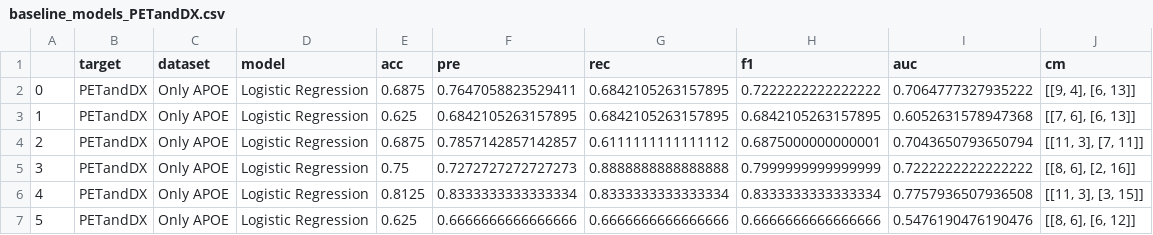
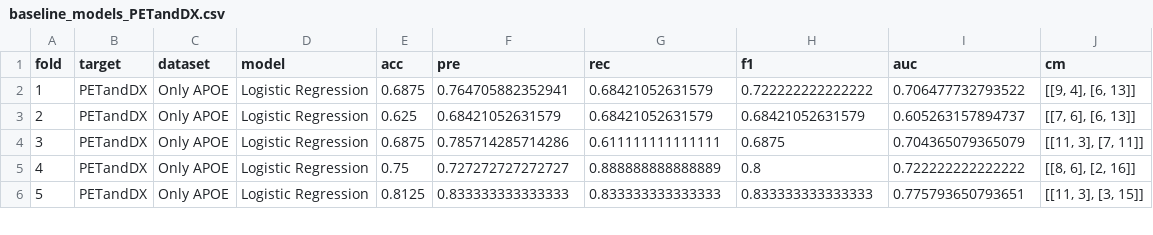
Before and after one commit to laurahdezlorenzo/graph_genetics, a CSV file: results/baseline_models_PETandDX.csv, drawn as a sheet; only a part is shown; the diff covers the shown part only.

```diff
--- a/results/baseline_models_PETandDX.csv
+++ b/results/baseline_models_PETandDX.csv
@@ -1,7 +1,6 @@
-,target,dataset,model,acc,pre,rec,f1,auc,cm
-0,PETandDX,Only APOE,Logistic Regression,0.6875,0.7647058823529411,0.6842105263157895,0.7222222222222222,0.7064777327935222,"[[9, 4], [6, 13]]"
-1,PETandDX,Only APOE,Logistic Regression,0.625,0.6842105263157895,0.6842105263157895,0.6842105263157895,0.6052631578947368,"[[7, 6], [6, 13]]"
-2,PETandDX,Only APOE,Logistic Regression,0.6875,0.7857142857142857,0.6111111111111112,0.6875000000000001,0.7043650793650794,"[[11, 3], [7, 11]]"
-3,PETandDX,Only APOE,Logistic Regression,0.75,0.7272727272727273,0.8888888888888888,0.7999999999999999,0.7222222222222222,"[[8, 6], [2, 16]]"
-4,PETandDX,Only APOE,Logistic Regression,0.8125,0.8333333333333334,0.8333333333333334,0.8333333333333334,0.7757936507936508,"[[11, 3], [3, 15]]"
-5,PETandDX,Only APOE,Logistic Regression,0.625,0.6666666666666666,0.6666666666666666,0.6666666666666666,0.5476190476190476,"[[8, 6], [6, 12]]"
+fold,target,dataset,model,acc,pre,rec,f1,auc,cm
+1,PETandDX,Only APOE,Logistic Regression,0.6875,0.764705882352941,0.68421052631579,0.722222222222222,0.706477732793522,"[[9, 4], [6, 13]]"
+2,PETandDX,Only APOE,Logistic Regression,0.625,0.68421052631579,0.68421052631579,0.68421052631579,0.605263157894737,"[[7, 6], [6, 13]]"
+3,PETandDX,Only APOE,Logistic Regression,0.6875,0.785714285714286,0.611111111111111,0.6875,0.704365079365079,"[[11, 3], [7, 11]]"
+4,PETandDX,Only APOE,Logistic Regression,0.75,0.727272727272727,0.888888888888889,0.8,0.722222222222222,"[[8, 6], [2, 16]]"
+5,PETandDX,Only APOE,Logistic Regression,0.8125,0.833333333333333,0.833333333333333,0.833333333333333,0.775793650793651,"[[11, 3], [3, 15]]"
```
Also changed, not shown: 1 added row and 24 edited cells elsewhere in this file, results/2022_03_networks_PET.csv, results/2022_03_networks_PETandDX.csv, 57 other files.
